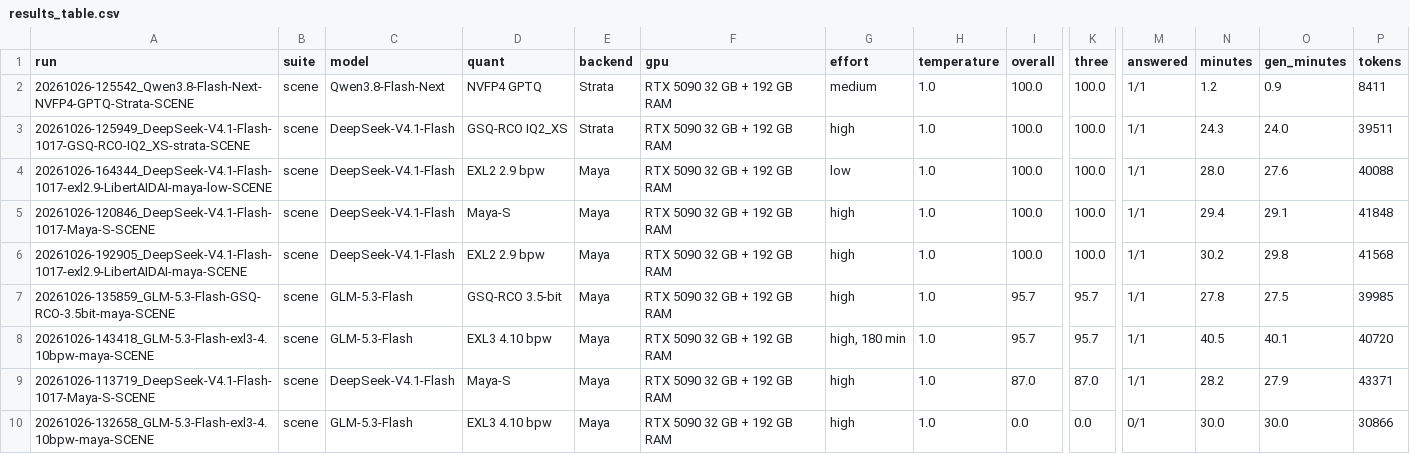
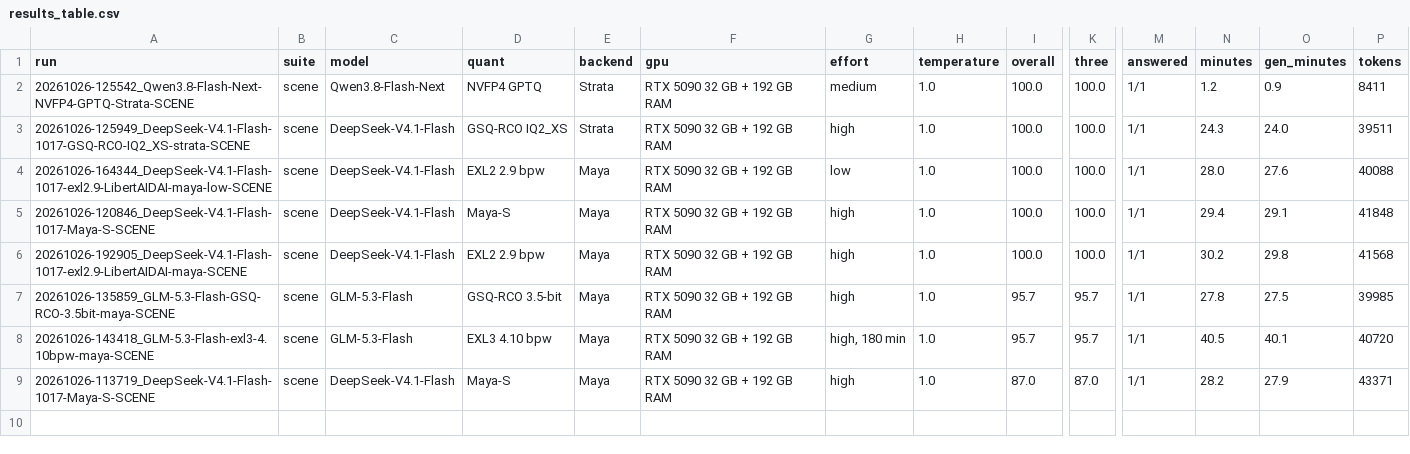
Before and after one commit to anbow1/llm-code-eval, a CSV file: results_scene/results_table.csv, drawn as a sheet; only a part is shown, gaps mark what is left out; rows hold the shown columns only; the diff names each change by its address in the sheet, - before the commit and + after, or states it on an @@ line.

```diff
--- a/results_scene/results_table.csv
+++ b/results_scene/results_table.csv
-row 10: 20261026-132658_GLM-5.3-Flash-exl3-4.10bpw-maya-SCENE | scene | GLM-5.3-Flash | EXL3 4.10 bpw | Maya | RTX 5090 32 GB + 192 GB RAM | high | 1.0 | 0.0 | 0.0 | 0/1 | 30.0 | 30.0 | 30866
```
Also changed, not shown: 9 other files.
